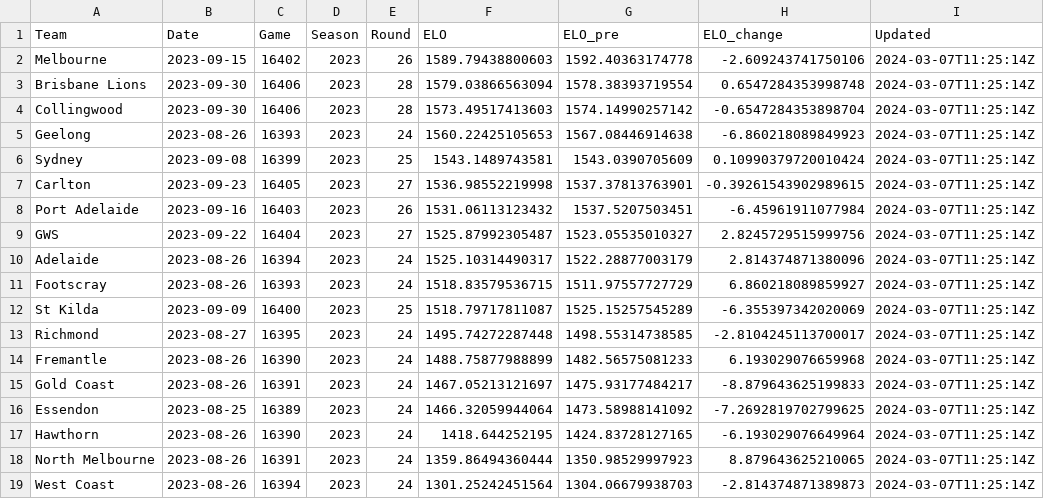
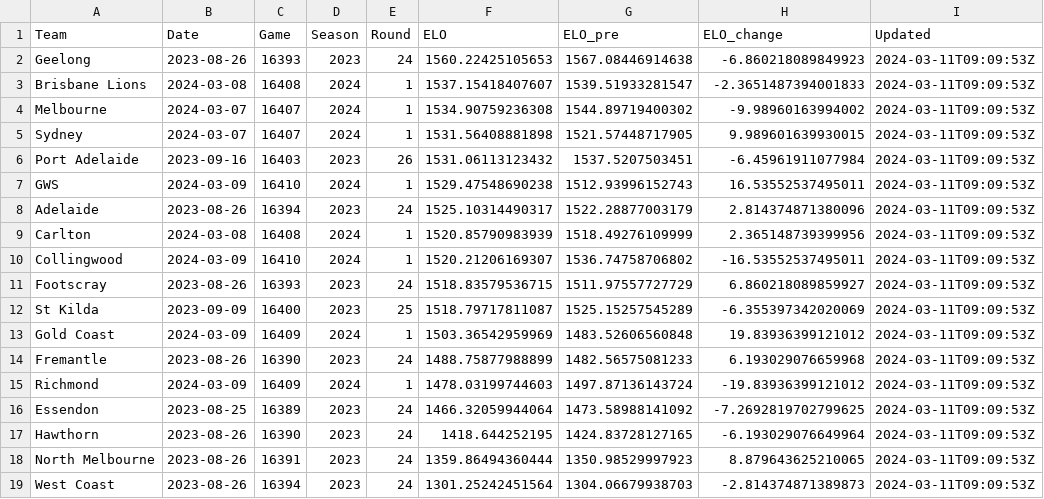
Before and after one commit to jimmyday12/plussixoneblog, a CSV file: data_files/raw-data/current_elo.csv, drawn as a sheet.

```diff
--- a/data_files/raw-data/current_elo.csv
+++ b/data_files/raw-data/current_elo.csv
@@ -1,19 +1,19 @@
 Team,Date,Game,Season,Round,ELO,ELO_pre,ELO_change,Updated
-Melbourne,2023-09-15,16402,2023,26,1589.79438800603,1592.40363174778,-2.609243741750106,2024-03-07T11:25:14Z
-Brisbane Lions,2023-09-30,16406,2023,28,1579.03866563094,1578.38393719554,0.6547284353998748,2024-03-07T11:25:14Z
-Collingwood,2023-09-30,16406,2023,28,1573.49517413603,1574.14990257142,-0.6547284353898704,2024-03-07T11:25:14Z
-Geelong,2023-08-26,16393,2023,24,1560.22425105653,1567.08446914638,-6.860218089849923,2024-03-07T11:25:14Z
-Sydney,2023-09-08,16399,2023,25,1543.1489743581,1543.0390705609,0.10990379720010424,2024-03-07T11:25:14Z
-Carlton,2023-09-23,16405,2023,27,1536.98552219998,1537.37813763901,-0.39261543902989615,2024-03-07T11:25:14Z
-Port Adelaide,2023-09-16,16403,2023,26,1531.06113123432,1537.5207503451,-6.45961911077984,2024-03-07T11:25:14Z
-GWS,2023-09-22,16404,2023,27,1525.87992305487,1523.05535010327,2.8245729515999756,2024-03-07T11:25:14Z
-Adelaide,2023-08-26,16394,2023,24,1525.10314490317,1522.28877003179,2.814374871380096,2024-03-07T11:25:14Z
-Footscray,2023-08-26,16393,2023,24,1518.83579536715,1511.97557727729,6.860218089859927,2024-03-07T11:25:14Z
-St Kilda,2023-09-09,16400,2023,25,1518.79717811087,1525.15257545289,-6.355397342020069,2024-03-07T11:25:14Z
-Richmond,2023-08-27,16395,2023,24,1495.74272287448,1498.55314738585,-2.8104245113700017,2024-03-07T11:25:14Z
-Fremantle,2023-08-26,16390,2023,24,1488.75877988899,1482.56575081233,6.193029076659968,2024-03-07T11:25:14Z
-Gold Coast,2023-08-26,16391,2023,24,1467.05213121697,1475.93177484217,-8.879643625199833,2024-03-07T11:25:14Z
-Essendon,2023-08-25,16389,2023,24,1466.32059944064,1473.58988141092,-7.2692819702799625,2024-03-07T11:25:14Z
-Hawthorn,2023-08-26,16390,2023,24,1418.644252195,1424.83728127165,-6.193029076649964,2024-03-07T11:25:14Z
-North Melbourne,2023-08-26,16391,2023,24,1359.86494360444,1350.98529997923,8.879643625210065,2024-03-07T11:25:14Z
-West Coast,2023-08-26,16394,2023,24,1301.25242451564,1304.06679938703,-2.814374871389873,2024-03-07T11:25:14Z
+Geelong,2023-08-26,16393,2023,24,1560.22425105653,1567.08446914638,-6.860218089849923,2024-03-11T09:09:53Z
+Brisbane Lions,2024-03-08,16408,2024,1,1537.15418407607,1539.51933281547,-2.3651487394001833,2024-03-11T09:09:53Z
+Melbourne,2024-03-07,16407,2024,1,1534.90759236308,1544.89719400302,-9.98960163994002,2024-03-11T09:09:53Z
+Sydney,2024-03-07,16407,2024,1,1531.56408881898,1521.57448717905,9.989601639930015,2024-03-11T09:09:53Z
+Port Adelaide,2023-09-16,16403,2023,26,1531.06113123432,1537.5207503451,-6.45961911077984,2024-03-11T09:09:53Z
+GWS,2024-03-09,16410,2024,1,1529.47548690238,1512.93996152743,16.53552537495011,2024-03-11T09:09:53Z
+Adelaide,2023-08-26,16394,2023,24,1525.10314490317,1522.28877003179,2.814374871380096,2024-03-11T09:09:53Z
+Carlton,2024-03-08,16408,2024,1,1520.85790983939,1518.49276109999,2.365148739399956,2024-03-11T09:09:53Z
+Collingwood,2024-03-09,16410,2024,1,1520.21206169307,1536.74758706802,-16.53552537495011,2024-03-11T09:09:53Z
+Footscray,2023-08-26,16393,2023,24,1518.83579536715,1511.97557727729,6.860218089859927,2024-03-11T09:09:53Z
+St Kilda,2023-09-09,16400,2023,25,1518.79717811087,1525.15257545289,-6.355397342020069,2024-03-11T09:09:53Z
+Gold Coast,2024-03-09,16409,2024,1,1503.36542959969,1483.52606560848,19.83936399121012,2024-03-11T09:09:53Z
+Fremantle,2023-08-26,16390,2023,24,1488.75877988899,1482.56575081233,6.193029076659968,2024-03-11T09:09:53Z
+Richmond,2024-03-09,16409,2024,1,1478.03199744603,1497.87136143724,-19.83936399121012,2024-03-11T09:09:53Z
+Essendon,2023-08-25,16389,2023,24,1466.32059944064,1473.58988141092,-7.2692819702799625,2024-03-11T09:09:53Z
+Hawthorn,2023-08-26,16390,2023,24,1418.644252195,1424.83728127165,-6.193029076649964,2024-03-11T09:09:53Z
+North Melbourne,2023-08-26,16391,2023,24,1359.86494360444,1350.98529997923,8.879643625210065,2024-03-11T09:09:53Z
+West Coast,2023-08-26,16394,2023,24,1301.25242451564,1304.06679938703,-2.814374871389873,2024-03-11T09:09:53Z
```
Also changed, not shown: data_files/processed-data/AFLM_predictions.csv, data_files/raw-data/AFLM_sims_summary.csv, 13 other files.
